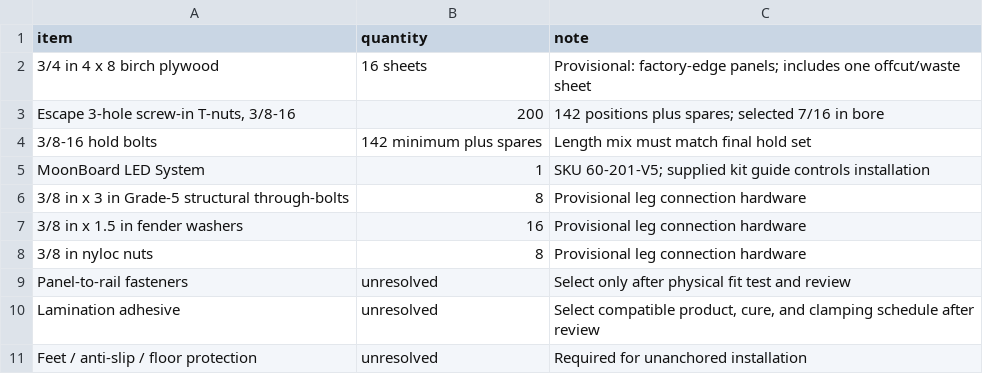
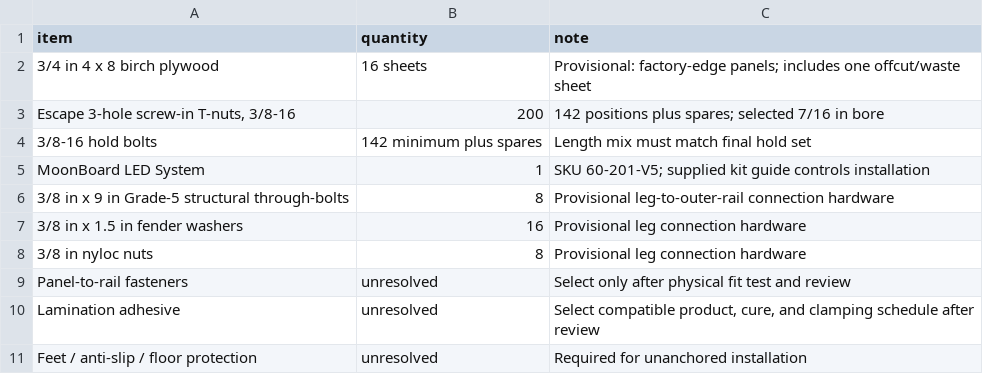
Before and after one commit to mckayreedmoore/mini-moonboard, a CSV file: exports/mini_moonboard_v1_bom.csv, drawn as a sheet.

```diff
--- a/exports/mini_moonboard_v1_bom.csv
+++ b/exports/mini_moonboard_v1_bom.csv
@@ -5,3 +5,3 @@ item,quantity,note
 MoonBoard LED System,1,SKU 60-201-V5; supplied kit guide controls installation
-3/8 in x 3 in Grade-5 structural through-bolts,8,Provisional leg connection hardware
+3/8 in x 9 in Grade-5 structural through-bolts,8,Provisional leg-to-outer-rail connection hardware
 3/8 in x 1.5 in fender washers,16,Provisional leg connection hardware
```
Also changed, not shown: exports/mini_moonboard_v1_connection_schedule.csv, 7 other files.
